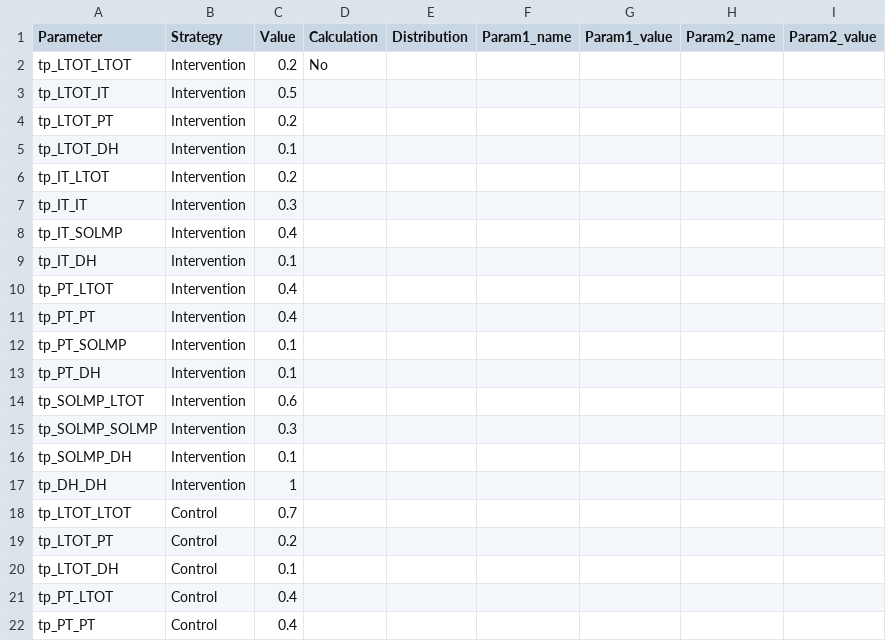
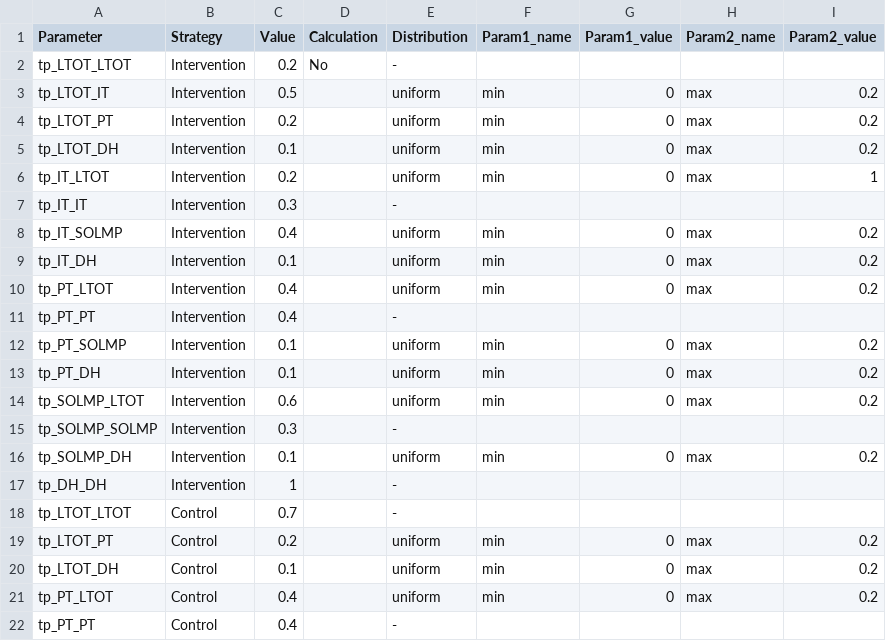
Before and after one commit to sheejamk/iWotchModel, a CSV file: inst/extdata/table_param.csv, drawn as a sheet; only a part is shown; the diff covers the shown part only.

```diff
--- a/inst/extdata/table_param.csv
+++ b/inst/extdata/table_param.csv
@@ -1,22 +1,22 @@
 Parameter,Strategy,Value,Calculation,Distribution,Param1_name,Param1_value,Param2_name,Param2_value
-tp_LTOT_LTOT,Intervention,0.2,No,,,,,
-tp_LTOT_IT,Intervention,0.5,,,,,,
-tp_LTOT_PT,Intervention,0.2,,,,,,
-tp_LTOT_DH,Intervention,0.1,,,,,,
-tp_IT_LTOT,Intervention,0.2,,,,,,
-tp_IT_IT,Intervention,0.3,,,,,,
-tp_IT_SOLMP,Intervention,0.4,,,,,,
-tp_IT_DH,Intervention,0.1,,,,,,
-tp_PT_LTOT,Intervention,0.4,,,,,,
-tp_PT_PT,Intervention,0.4,,,,,,
-tp_PT_SOLMP,Intervention,0.1,,,,,,
-tp_PT_DH,Intervention,0.1,,,,,,
-tp_SOLMP_LTOT,Intervention,0.6,,,,,,
-tp_SOLMP_SOLMP,Intervention,0.3,,,,,,
-tp_SOLMP_DH,Intervention,0.1,,,,,,
-tp_DH_DH,Intervention,1,,,,,,
-tp_LTOT_LTOT,Control,0.7,,,,,,
-tp_LTOT_PT,Control,0.2,,,,,,
-tp_LTOT_DH,Control,0.1,,,,,,
-tp_PT_LTOT,Control,0.4,,,,,,
-tp_PT_PT,Control,0.4,,,,,,
+tp_LTOT_LTOT,Intervention,0.2,No,-,,,,
+tp_LTOT_IT,Intervention,0.5,,uniform,min,0,max,0.2
+tp_LTOT_PT,Intervention,0.2,,uniform,min,0,max,0.2
+tp_LTOT_DH,Intervention,0.1,,uniform,min,0,max,0.2
+tp_IT_LTOT,Intervention,0.2,,uniform,min,0,max,1
+tp_IT_IT,Intervention,0.3,,-,,,,
+tp_IT_SOLMP,Intervention,0.4,,uniform,min,0,max,0.2
+tp_IT_DH,Intervention,0.1,,uniform,min,0,max,0.2
+tp_PT_LTOT,Intervention,0.4,,uniform,min,0,max,0.2
+tp_PT_PT,Intervention,0.4,,-,,,,
+tp_PT_SOLMP,Intervention,0.1,,uniform,min,0,max,0.2
+tp_PT_DH,Intervention,0.1,,uniform,min,0,max,0.2
+tp_SOLMP_LTOT,Intervention,0.6,,uniform,min,0,max,0.2
+tp_SOLMP_SOLMP,Intervention,0.3,,-,,,,
+tp_SOLMP_DH,Intervention,0.1,,uniform,min,0,max,0.2
+tp_DH_DH,Intervention,1,,-,,,,
+tp_LTOT_LTOT,Control,0.7,,-,,,,
+tp_LTOT_PT,Control,0.2,,uniform,min,0,max,0.2
+tp_LTOT_DH,Control,0.1,,uniform,min,0,max,0.2
+tp_PT_LTOT,Control,0.4,,uniform,min,0,max,0.2
+tp_PT_PT,Control,0.4,,-,,,,
```
Also changed, not shown: 22 edited cells elsewhere in this file, inst/extdata/trial_data.csv, 17 other files.
